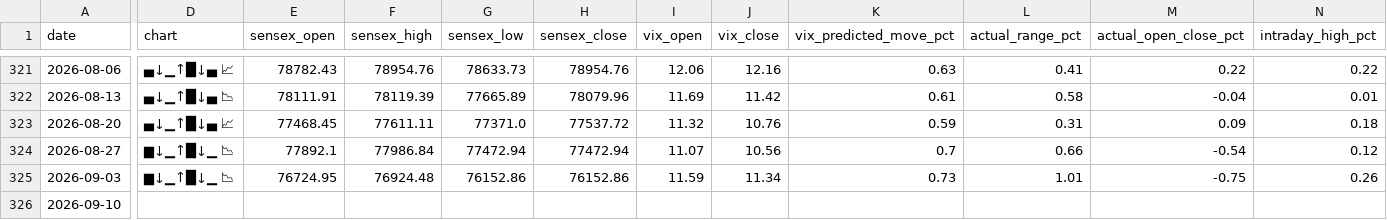
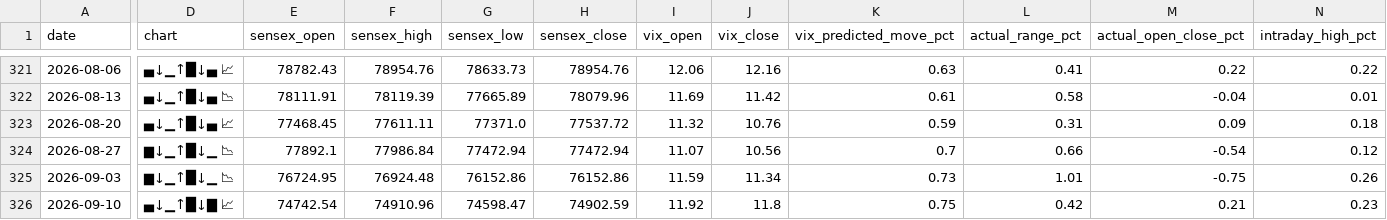
Before and after one commit to manish70158/vix-backtest-analysis, a CSV file: sensex-analysis/sensex_fii_t1_6year_expiry.csv, drawn as a sheet; only a part is shown, gaps mark what is left out; the diff covers the shown part only; the diff names each change by its address in the sheet, - before the commit and + after, or states it on an @@ line.

```diff
--- a/sensex-analysis/sensex_fii_t1_6year_expiry.csv
+++ b/sensex-analysis/sensex_fii_t1_6year_expiry.csv
-D326 (chart): (empty)
+D326 (chart): ▄↓▁↑█↓▇ 📈
-E326 (sensex_open): (empty)
+E326 (sensex_open): 74742.54
-F326 (sensex_high): (empty)
+F326 (sensex_high): 74910.96
-G326 (sensex_low): (empty)
+G326 (sensex_low): 74598.47
-H326 (sensex_close): (empty)
+H326 (sensex_close): 74902.59
-I326 (vix_open): (empty)
+I326 (vix_open): 11.92
-J326 (vix_close): (empty)
+J326 (vix_close): 11.8
-K326 (vix_predicted_move_pct): (empty)
+K326 (vix_predicted_move_pct): 0.75
-L326 (actual_range_pct): (empty)
+L326 (actual_range_pct): 0.42
-M326 (actual_open_close_pct): (empty)
+M326 (actual_open_close_pct): 0.21
-N326 (intraday_high_pct): (empty)
+N326 (intraday_high_pct): 0.23
```
Also changed, not shown: 4 edited cells elsewhere in this file.
